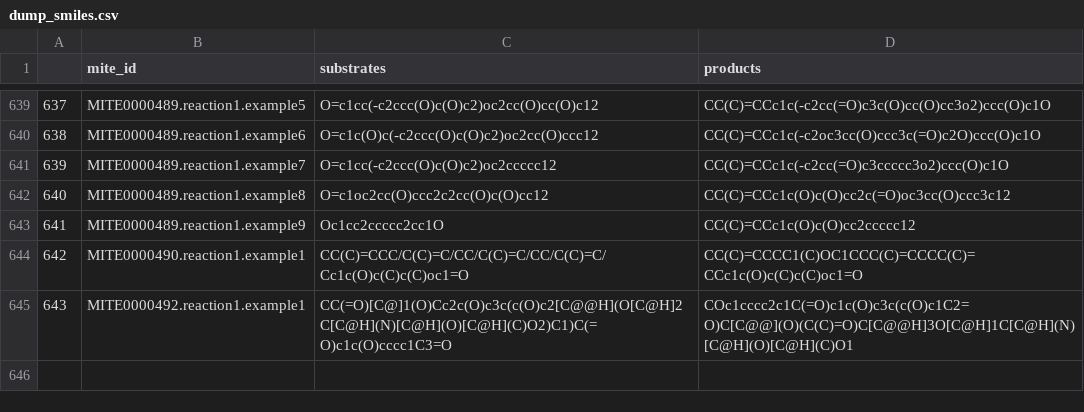
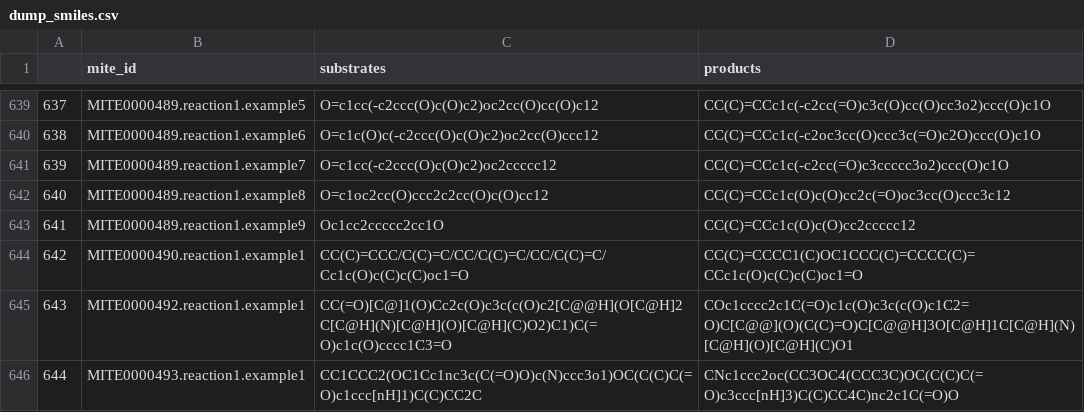
Before and after one commit to mite-standard/mite_data, a CSV file: mite_data/metadata/dump_smiles.csv, drawn as a sheet; only a part is shown, gaps mark what is left out.

```diff
--- a/mite_data/metadata/dump_smiles.csv
+++ b/mite_data/metadata/dump_smiles.csv
@@ -645 +645,2 @@
 643,MITE0000492.reaction1.example1,CC(=O)[C@]1(O)Cc2c(O)c3c(c(O)c2[C@@H](O[C@H]2C[C@H](N)[C@H](O)[C@H](C)O2)C1)C(=O)c1c(O)cccc1C3=O,COc1cccc2c1C(=O)c1c(O)c3c(c(O)c1C2=O)C[C@@](O)(C(C)=O)C[C@@H]3O[C@H]1C[C@H](N)[C@H](O)[C@H](C)O1
+644,MITE0000493.reaction1.example1,CC1CCC2(OC1Cc1nc3c(C(=O)O)c(N)ccc3o1)OC(C(C)C(=O)c1ccc[nH]1)C(C)CC2C,CNc1ccc2oc(CC3OC4(CCC3C)OC(C(C)C(=O)c3ccc[nH]3)C(C)CC4C)nc2c1C(=O)O
```
Also changed, not shown: mite_data/metadata/dump_smarts.csv, mite_data/metadata/mite_prot_accessions.csv, 5 other files.
